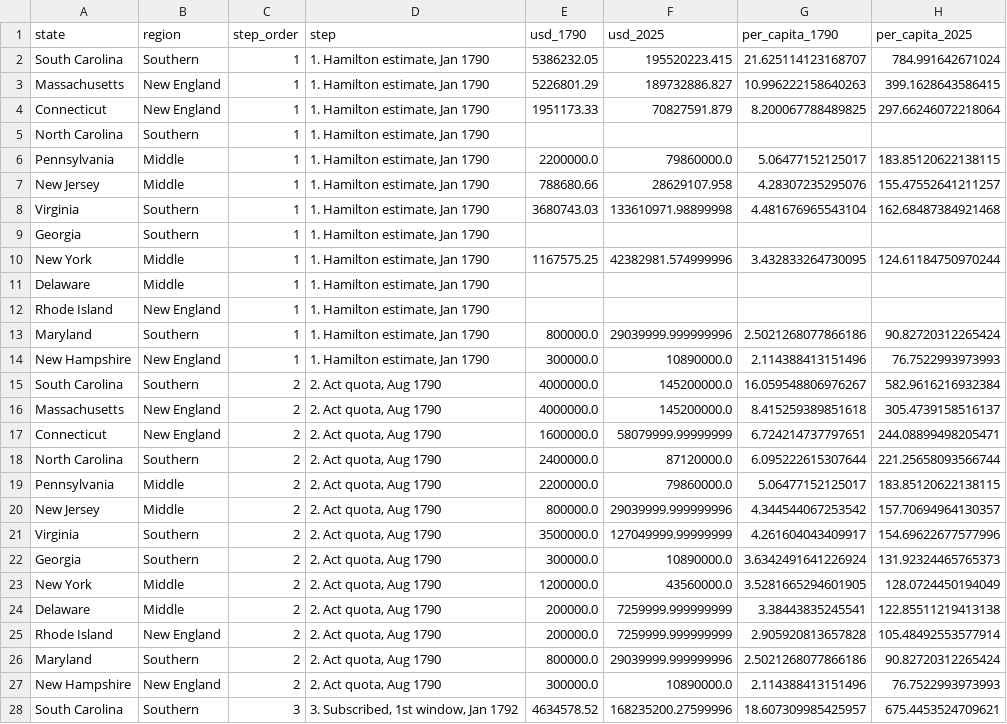
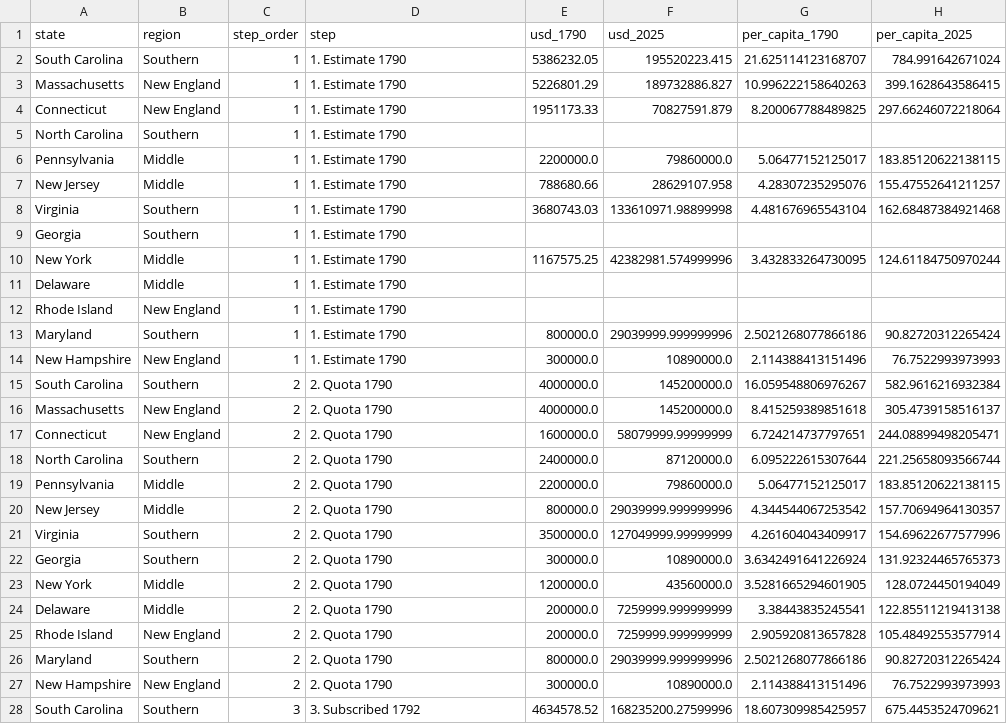
Before and after one commit to josephrbarry/hamilton-debt-assumption, a CSV file: powerbi/data/ledger_long.csv, drawn as a sheet; only a part is shown; the diff covers the shown part only.

```diff
--- a/powerbi/data/ledger_long.csv
+++ b/powerbi/data/ledger_long.csv
@@ -1,28 +1,28 @@
 state,region,step_order,step,usd_1790,usd_2025,per_capita_1790,per_capita_2025
-South Carolina,Southern,1,"1. Hamilton estimate, Jan 1790",5386232.05,195520223.415,21.625114123168707,784.991642671024
-Massachusetts,New England,1,"1. Hamilton estimate, Jan 1790",5226801.29,189732886.827,10.996222158640263,399.1628643586415
-Connecticut,New England,1,"1. Hamilton estimate, Jan 1790",1951173.33,70827591.879,8.200067788489825,297.66246072218064
-North Carolina,Southern,1,"1. Hamilton estimate, Jan 1790",,,,
-Pennsylvania,Middle,1,"1. Hamilton estimate, Jan 1790",2200000.0,79860000.0,5.06477152125017,183.85120622138115
-New Jersey,Middle,1,"1. Hamilton estimate, Jan 1790",788680.66,28629107.958,4.28307235295076,155.47552641211257
-Virginia,Southern,1,"1. Hamilton estimate, Jan 1790",3680743.03,133610971.98899998,4.481676965543104,162.68487384921468
-Georgia,Southern,1,"1. Hamilton estimate, Jan 1790",,,,
-New York,Middle,1,"1. Hamilton estimate, Jan 1790",1167575.25,42382981.574999996,3.432833264730095,124.61184750970244
-Delaware,Middle,1,"1. Hamilton estimate, Jan 1790",,,,
-Rhode Island,New England,1,"1. Hamilton estimate, Jan 1790",,,,
-Maryland,Southern,1,"1. Hamilton estimate, Jan 1790",800000.0,29039999.999999996,2.5021268077866186,90.82720312265424
-New Hampshire,New England,1,"1. Hamilton estimate, Jan 1790",300000.0,10890000.0,2.114388413151496,76.7522993973993
-South Carolina,Southern,2,"2. Act quota, Aug 1790",4000000.0,145200000.0,16.059548806976267,582.9616216932384
-Massachusetts,New England,2,"2. Act quota, Aug 1790",4000000.0,145200000.0,8.415259389851618,305.4739158516137
-Connecticut,New England,2,"2. Act quota, Aug 1790",1600000.0,58079999.99999999,6.724214737797651,244.08899498205471
-North Carolina,Southern,2,"2. Act quota, Aug 1790",2400000.0,87120000.0,6.095222615307644,221.25658093566744
-Pennsylvania,Middle,2,"2. Act quota, Aug 1790",2200000.0,79860000.0,5.06477152125017,183.85120622138115
-New Jersey,Middle,2,"2. Act quota, Aug 1790",800000.0,29039999.999999996,4.344544067253542,157.70694964130357
-Virginia,Southern,2,"2. Act quota, Aug 1790",3500000.0,127049999.99999999,4.261604043409917,154.69622677577996
-Georgia,Southern,2,"2. Act quota, Aug 1790",300000.0,10890000.0,3.6342491641226924,131.92324465765373
-New York,Middle,2,"2. Act quota, Aug 1790",1200000.0,43560000.0,3.5281665294601905,128.0724450194049
-Delaware,Middle,2,"2. Act quota, Aug 1790",200000.0,7259999.999999999,3.38443835245541,122.85511219413138
-Rhode Island,New England,2,"2. Act quota, Aug 1790",200000.0,7259999.999999999,2.905920813657828,105.48492553577914
-Maryland,Southern,2,"2. Act quota, Aug 1790",800000.0,29039999.999999996,2.5021268077866186,90.82720312265424
-New Hampshire,New England,2,"2. Act quota, Aug 1790",300000.0,10890000.0,2.114388413151496,76.7522993973993
-South Carolina,Southern,3,"3. Subscribed, 1st window, Jan 1792",4634578.52,168235200.27599996,18.607309985425957,675.4453524709621
+South Carolina,Southern,1,1. Estimate 1790,5386232.05,195520223.415,21.625114123168707,784.991642671024
+Massachusetts,New England,1,1. Estimate 1790,5226801.29,189732886.827,10.996222158640263,399.1628643586415
+Connecticut,New England,1,1. Estimate 1790,1951173.33,70827591.879,8.200067788489825,297.66246072218064
+North Carolina,Southern,1,1. Estimate 1790,,,,
+Pennsylvania,Middle,1,1. Estimate 1790,2200000.0,79860000.0,5.06477152125017,183.85120622138115
+New Jersey,Middle,1,1. Estimate 1790,788680.66,28629107.958,4.28307235295076,155.47552641211257
+Virginia,Southern,1,1. Estimate 1790,3680743.03,133610971.98899998,4.481676965543104,162.68487384921468
+Georgia,Southern,1,1. Estimate 1790,,,,
+New York,Middle,1,1. Estimate 1790,1167575.25,42382981.574999996,3.432833264730095,124.61184750970244
+Delaware,Middle,1,1. Estimate 1790,,,,
+Rhode Island,New England,1,1. Estimate 1790,,,,
+Maryland,Southern,1,1. Estimate 1790,800000.0,29039999.999999996,2.5021268077866186,90.82720312265424
+New Hampshire,New England,1,1. Estimate 1790,300000.0,10890000.0,2.114388413151496,76.7522993973993
+South Carolina,Southern,2,2. Quota 1790,4000000.0,145200000.0,16.059548806976267,582.9616216932384
+Massachusetts,New England,2,2. Quota 1790,4000000.0,145200000.0,8.415259389851618,305.4739158516137
+Connecticut,New England,2,2. Quota 1790,1600000.0,58079999.99999999,6.724214737797651,244.08899498205471
+North Carolina,Southern,2,2. Quota 1790,2400000.0,87120000.0,6.095222615307644,221.25658093566744
+Pennsylvania,Middle,2,2. Quota 1790,2200000.0,79860000.0,5.06477152125017,183.85120622138115
+New Jersey,Middle,2,2. Quota 1790,800000.0,29039999.999999996,4.344544067253542,157.70694964130357
+Virginia,Southern,2,2. Quota 1790,3500000.0,127049999.99999999,4.261604043409917,154.69622677577996
+Georgia,Southern,2,2. Quota 1790,300000.0,10890000.0,3.6342491641226924,131.92324465765373
+New York,Middle,2,2. Quota 1790,1200000.0,43560000.0,3.5281665294601905,128.0724450194049
+Delaware,Middle,2,2. Quota 1790,200000.0,7259999.999999999,3.38443835245541,122.85511219413138
+Rhode Island,New England,2,2. Quota 1790,200000.0,7259999.999999999,2.905920813657828,105.48492553577914
+Maryland,Southern,2,2. Quota 1790,800000.0,29039999.999999996,2.5021268077866186,90.82720312265424
+New Hampshire,New England,2,2. Quota 1790,300000.0,10890000.0,2.114388413151496,76.7522993973993
+South Carolina,Southern,3,3. Subscribed 1792,4634578.52,168235200.27599996,18.607309985425957,675.4453524709621
```
Also changed, not shown: 51 edited cells elsewhere in this file, 39 other files.
